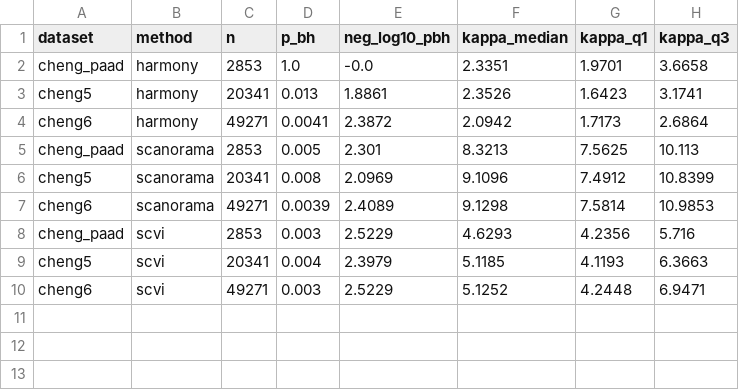
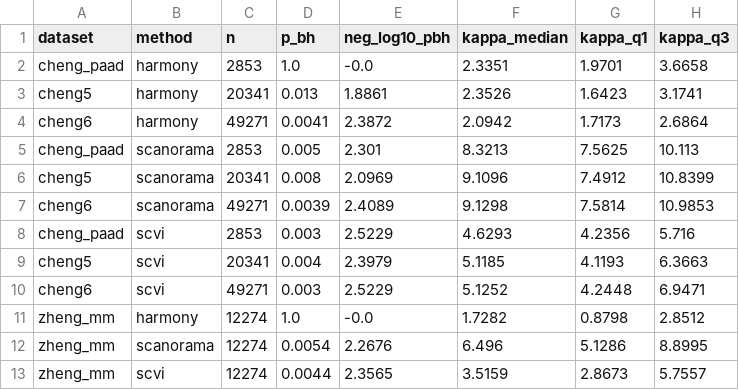
Before and after one commit to kbksykb/eacn_example_001, a CSV file: workspace/results/kappa_grid.csv, drawn as a sheet; the diff names each change by its address in the sheet, - before the commit and + after, or states it on an @@ line.

Commit message:
κ grid extended to 12 points: Zheng MM × CXCL13+ Tex × 3 methods. Cross-rare-type + cross-cancer replication: Harmony κ=1.73 (low, preserve) / scVI κ=3.52 (med, fire) / Scanorama κ=6.50 (high, fire). Method-ordering Harmony<scVI<Scanorama preserved on orthogonal data. Zheng MM kappa values lower than Cheng (smaller dataset, more patient-level batch structure) but relative stratification identical. Theorem S1-overcorrection mechanism now replicated.

```diff
--- a/workspace/results/kappa_grid.csv
+++ b/workspace/results/kappa_grid.csv
+row 11: zheng_mm | harmony | 12274 | 1.0 | -0.0 | 1.7282 | 0.8798 | 2.8512
+row 12: zheng_mm | scanorama | 12274 | 0.0054 | 2.2676 | 6.496 | 5.1286 | 8.8995
+row 13: zheng_mm | scvi | 12274 | 0.0044 | 2.3565 | 3.5159 | 2.8673 | 5.7557
```
Also changed, not shown: 4 other files.
